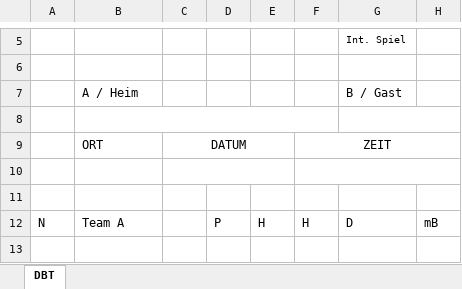
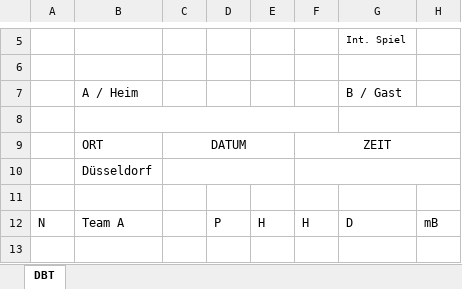
Before and after one commit to tikunz90/tournamentorganizer, an Excel workbook: core/report/game_report_template.xlsx, sheet DBT, drawn as a sheet; only a part is shown, gaps mark what is left out; values as stored, in another font and other column widths than the file's, no borders; charts and pictures not drawn; the diff names each change by its address in the sheet, - before the commit and + after, or states it on an @@ line.

Commit message:
gamereport ort

```diff
--- a/core/report/game_report_template.xlsx (sheet DBT)
+++ b/core/report/game_report_template.xlsx (sheet DBT)
-B10: (empty)
+B10: Düsseldorf
```
